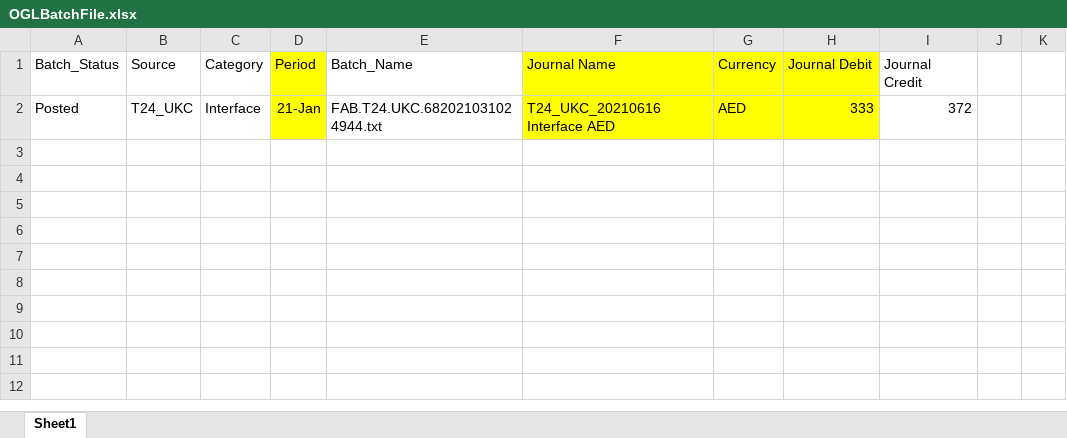
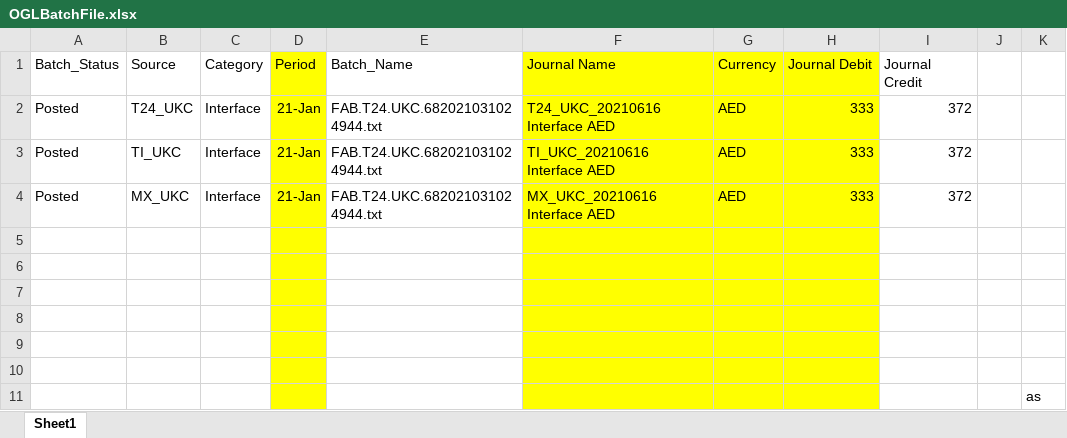
Before and after one commit to nilimapradipm/DataReckon, an Excel workbook: OGLBatchFile.xlsx, sheet Sheet1, drawn as a sheet; values as stored, in another font and other column widths than the file's, no borders; the diff names each change by its address in the sheet, - before the commit and + after, or states it on an @@ line.

```diff
--- a/OGLBatchFile.xlsx (sheet Sheet1)
+++ b/OGLBatchFile.xlsx (sheet Sheet1)
+row 3: Posted | TI_UKC | Interface | 21-Jan | FAB.T24.UKC.682021031024944.txt | TI_UKC_20210616 Interface AED | AED | 333 | 372
+row 4: Posted | MX_UKC | Interface | 21-Jan | FAB.T24.UKC.682021031024944.txt | MX_UKC_20210616 Interface AED | AED | 333 | 372
+row 5: (empty)
+row 6: (empty)
+row 7: (empty)
+row 8: (empty)
+row 9: (empty)
+row 10: (empty)
+row 11:  |  |  |  |  |  |  |  |  |  | as
```
Also changed, not shown: 6 other files.
